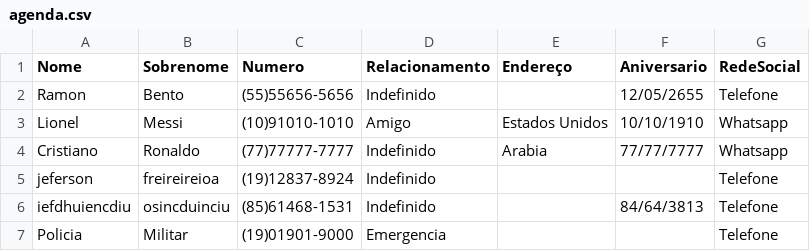
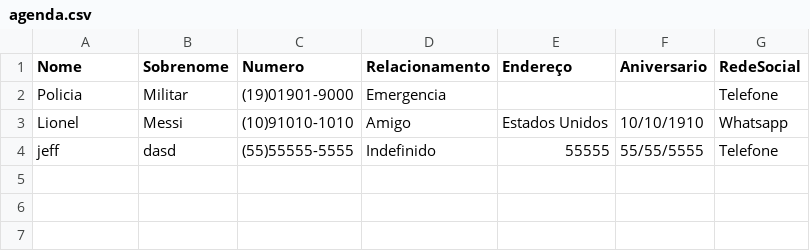
Before and after one commit to KaikAciole/agenda-de-contatos, a CSV file: agenda.csv, drawn as a sheet.

```diff
--- a/agenda.csv
+++ b/agenda.csv
@@ -1,7 +1,4 @@
 Nome;Sobrenome;Numero;Relacionamento;Endereço;Aniversario;RedeSocial
-Ramon;Bento;(55)55656-5656;Indefinido;;12/05/2655;Telefone
+Policia;Militar;(19)01901-9000;Emergencia;;;Telefone
 Lionel;Messi;(10)91010-1010;Amigo;Estados Unidos;10/10/1910;Whatsapp
-Cristiano;Ronaldo;(77)77777-7777;Indefinido;Arabia;77/77/7777;Whatsapp
-jeferson;freireireioa;(19)12837-8924;Indefinido;;;Telefone
-iefdhuiencdiu;osincduinciu;(85)61468-1531;Indefinido;;84/64/3813;Telefone
-Policia;Militar;(19)01901-9000;Emergencia;;;Telefone
+jeff;dasd;(55)55555-5555;Indefinido;55555;55/55/5555;Telefone
```
Also changed, not shown: 3 other files.
